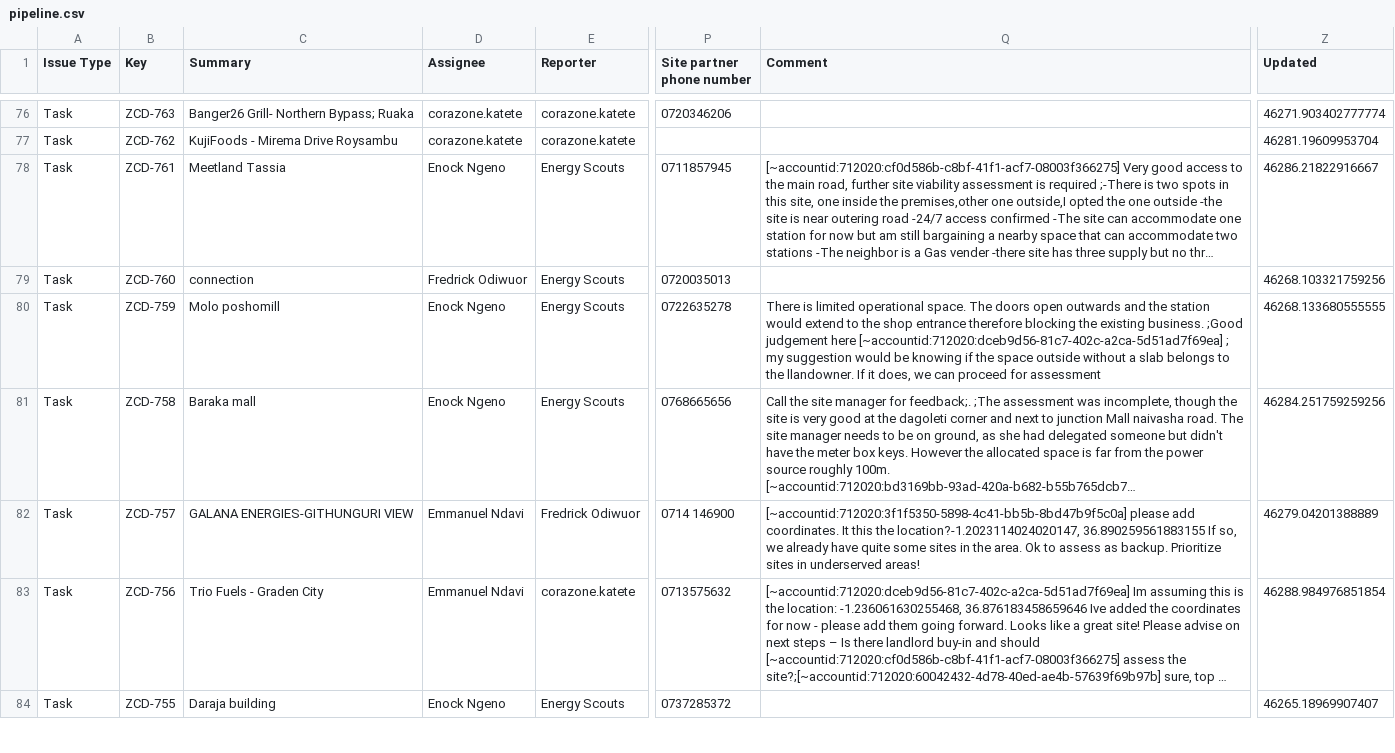
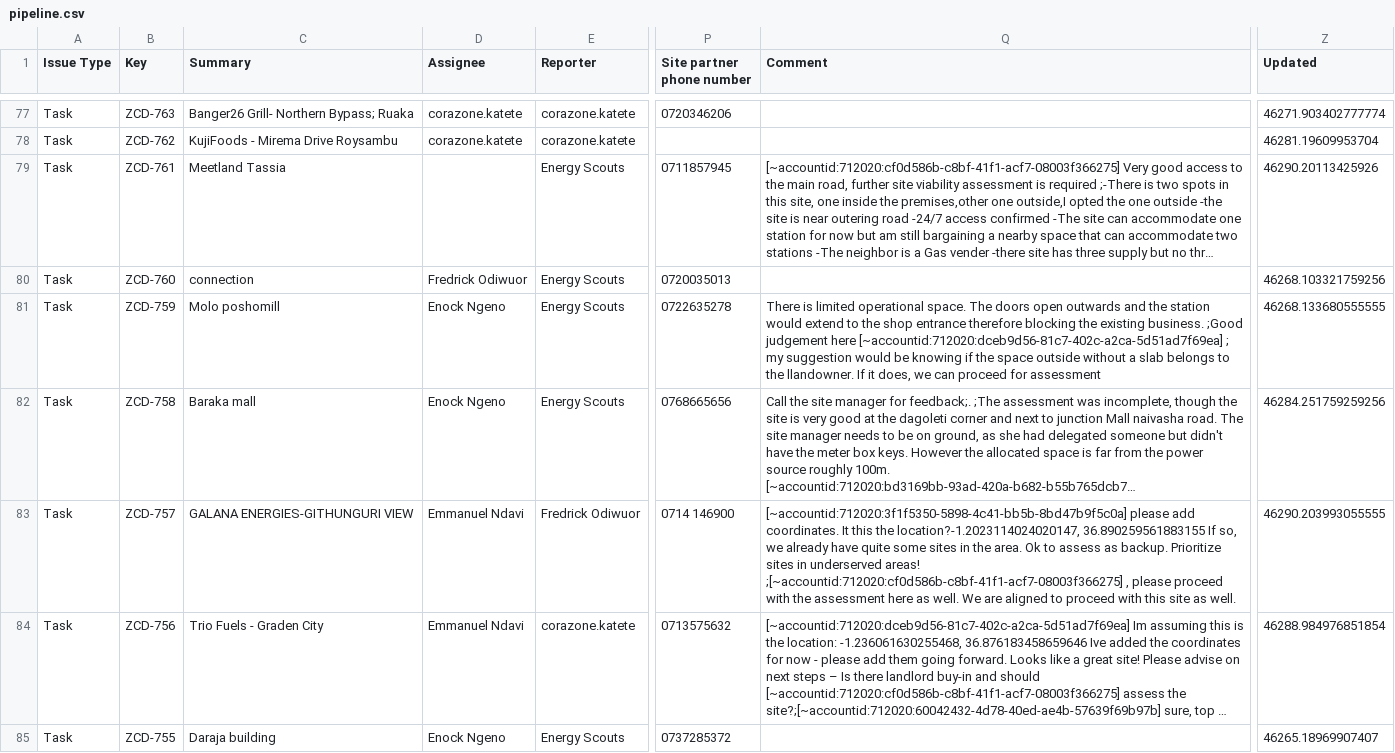
Before and after one commit to keithkinuthiakamauzeno/Network-Overview-Dashboard, a CSV file: data/pipeline.csv, drawn as a sheet; only a part is shown, gaps mark what is left out; long unchanged cells end in …; addresses are those after the commit; the diff covers the shown part only; the diff names each change by its address in the sheet, - before the commit and + after, or states it on an @@ line.

```diff
--- a/data/pipeline.csv
+++ b/data/pipeline.csv
-D79 (Assignee): Enock Ngeno
+D79 (Assignee): (empty)
-Z79 (Updated): 46286.21822916667
+Z79 (Updated): 46290.20113425926
-Q83 (Comment): …underserved areas!
+Q83 (Comment): …underserved areas! ;[~accountid:712020:cf0d586b-c8bf-41f1-acf7-08003f366275] , please proceed with the assessment here as well. We are aligned to proceed with this site as well.
-Z83 (Updated): 46279.04201388889
+Z83 (Updated): 46290.203993055555
```
Also changed, not shown: 1 added row and 103 edited cells elsewhere in this file.
